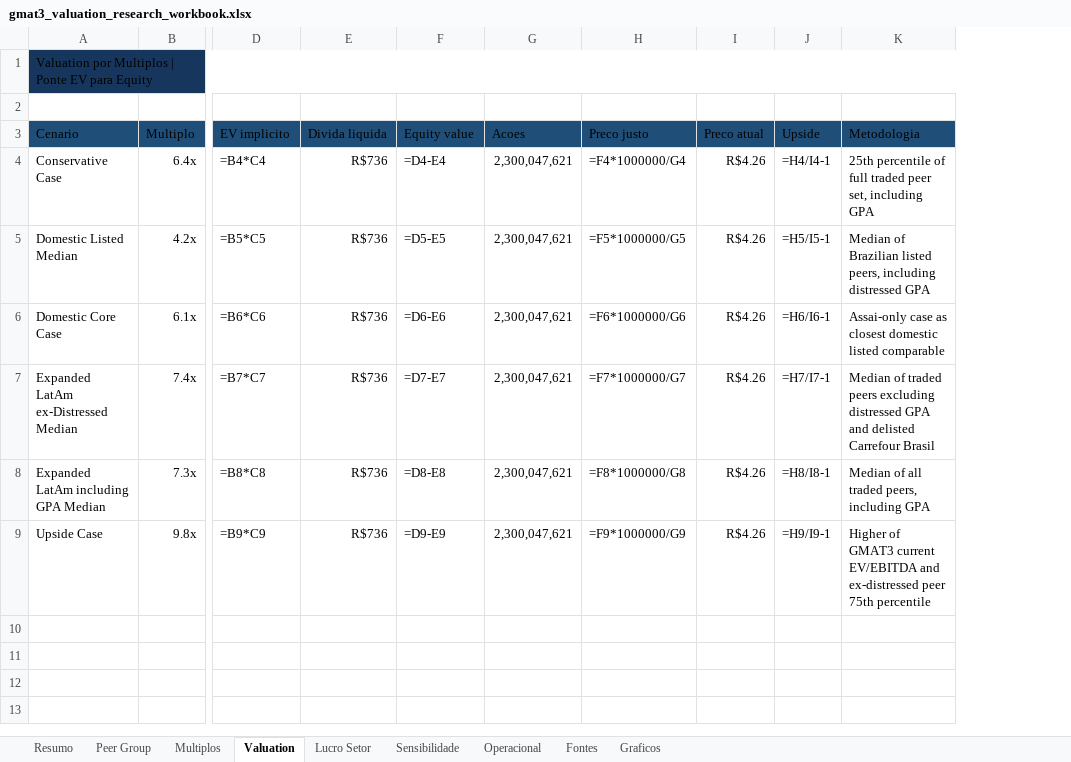
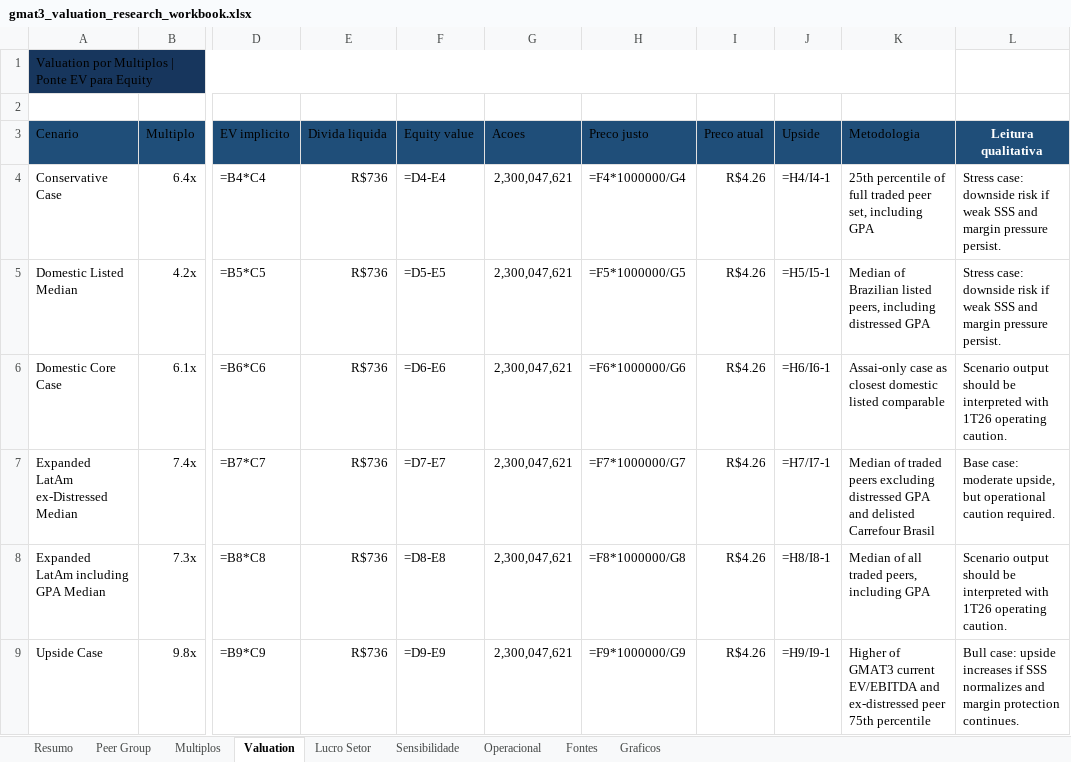
Before and after one commit to giorgiascherer21/gmat3-relative-valuation, an Excel workbook: outputs/gmat3_valuation_research_workbook.xlsx, sheet Valuation, drawn as a sheet; only a part is shown, gaps mark what is left out; values as stored, in another font and other column widths than the file's, no borders; formulas without a stored value are shown as written; the diff names each change by its address in the sheet, - before the commit and + after, or states it on an @@ line.

```diff
--- a/outputs/gmat3_valuation_research_workbook.xlsx (sheet Valuation)
+++ b/outputs/gmat3_valuation_research_workbook.xlsx (sheet Valuation)
+column L (Leitura qualitativa), rows 4-9: Stress case: downside risk if weak SSS and margin pressure persist. | Stress case: downside risk if weak SSS and margin pressure persist. | Scenario output should be interpreted with 1T26 operating caution. | Base case: moderate upside, but operational caution required. | Scenario output should be interpreted with 1T26 operating caution. | Bull case: upside increases if SSS normalizes and margin protection continues.
```
Also changed, not shown: sheet Operacional, sheet Fontes, sheet Resumo, 10 other files.
